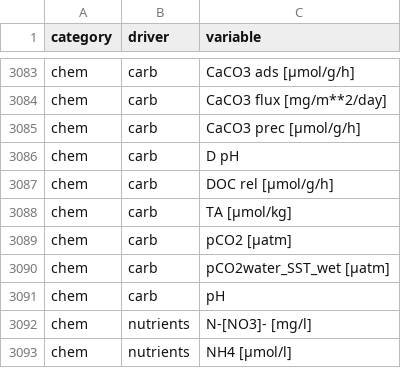
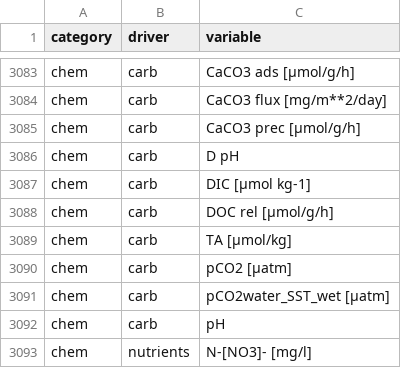
Before and after one commit to FACE-IT-project/WP1, a CSV file: metadata/full_var_list.csv, drawn as a sheet; only a part is shown, gaps mark what is left out; the shorter side is filled out with more unchanged rows.

```diff
--- a/metadata/full_var_list.csv
+++ b/metadata/full_var_list.csv
@@ -3086,2 +3086,3 @@ chem,carb,CaCO3 prec [µmol/g/h]
 chem,carb,D pH
+chem,carb,DIC [µmol kg-1]
 chem,carb,DOC rel [µmol/g/h]
```
Also changed, not shown: metadata/full_site_list.csv, 6 other files.
